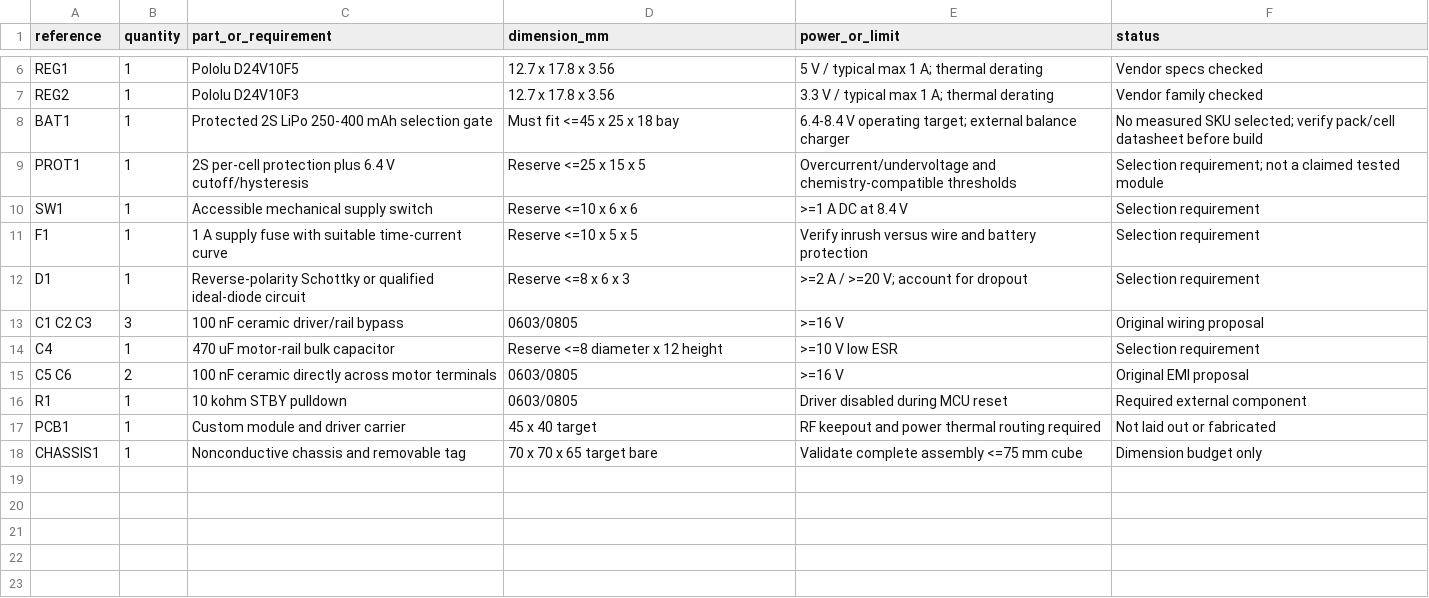
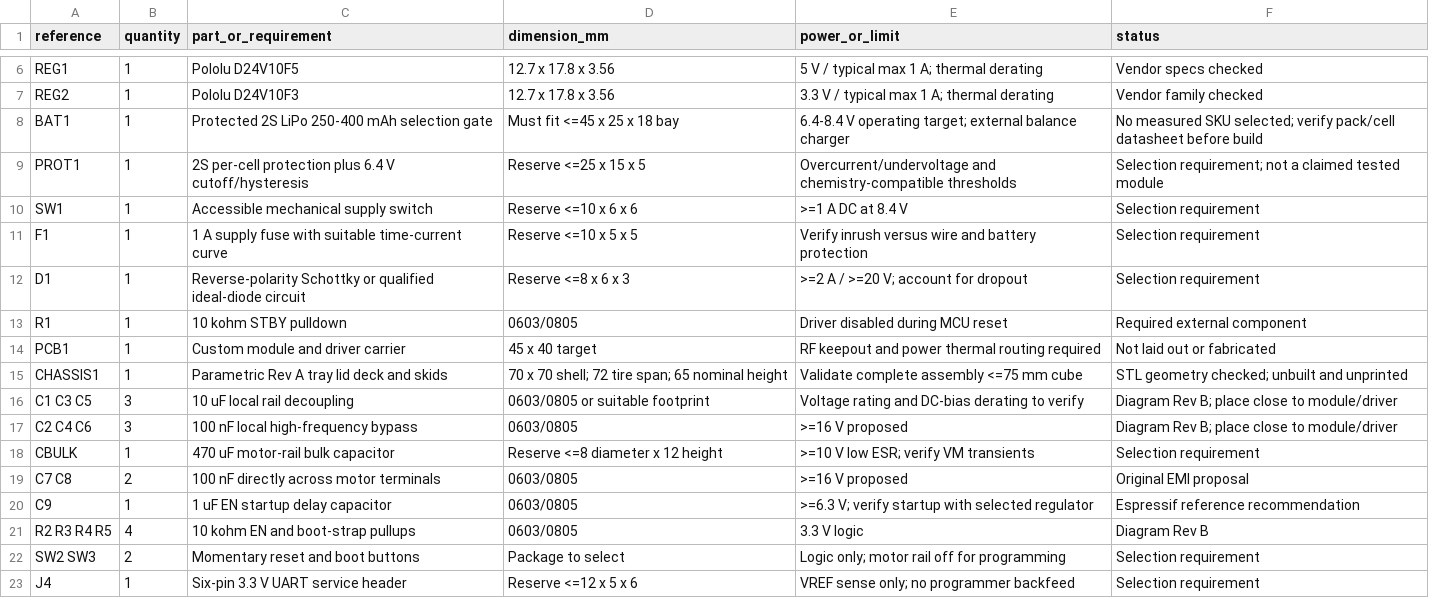
Before and after one commit to kleberandrade/robot-soccer, a CSV file: hardware/bom.csv, drawn as a sheet; only a part is shown, gaps mark what is left out.

Commit message:
feat: design electronic reference and editable robot case

```diff
--- a/hardware/bom.csv
+++ b/hardware/bom.csv
@@ -12,7 +12,12 @@ F1,1,1 A supply fuse with suitable time-current curve,Reserve <=10 x 5 x 5,Verif
 D1,1,Reverse-polarity Schottky or qualified ideal-diode circuit,Reserve <=8 x 6 x 3,>=2 A / >=20 V; account for dropout,Selection requirement
-C1 C2 C3,3,100 nF ceramic driver/rail bypass,0603/0805,>=16 V,Original wiring proposal
-C4,1,470 uF motor-rail bulk capacitor,Reserve <=8 diameter x 12 height,>=10 V low ESR,Selection requirement
-C5 C6,2,100 nF ceramic directly across motor terminals,0603/0805,>=16 V,Original EMI proposal
 R1,1,10 kohm STBY pulldown,0603/0805,Driver disabled during MCU reset,Required external component
 PCB1,1,Custom module and driver carrier,45 x 40 target,RF keepout and power thermal routing required,Not laid out or fabricated
-CHASSIS1,1,Nonconductive chassis and removable tag,70 x 70 x 65 target bare,Validate complete assembly <=75 mm cube,Dimension budget only
+CHASSIS1,1,Parametric Rev A tray lid deck and skids,70 x 70 shell; 72 tire span; 65 nominal height,Validate complete assembly <=75 mm cube,STL geometry checked; unbuilt and unprinted
+C1 C3 C5,3,10 uF local rail decoupling,0603/0805 or suitable footprint,Voltage rating and DC-bias derating to verify,Diagram Rev B; place close to module/driver
+C2 C4 C6,3,100 nF local high-frequency bypass,0603/0805,>=16 V proposed,Diagram Rev B; place close to module/driver
+CBULK,1,470 uF motor-rail bulk capacitor,Reserve <=8 diameter x 12 height,>=10 V low ESR; verify VM transients,Selection requirement
+C7 C8,2,100 nF directly across motor terminals,0603/0805,>=16 V proposed,Original EMI proposal
+C9,1,1 uF EN startup delay capacitor,0603/0805,>=6.3 V; verify startup with selected regulator,Espressif reference recommendation
+R2 R3 R4 R5,4,10 kohm EN and boot-strap pullups,0603/0805,3.3 V logic,Diagram Rev B
+SW2 SW3,2,Momentary reset and boot buttons,Package to select,Logic only; motor rail off for programming,Selection requirement
+J4,1,Six-pin 3.3 V UART service header,Reserve <=12 x 5 x 6,VREF sense only; no programmer backfeed,Selection requirement
```
Also changed, not shown: 19 other files.
